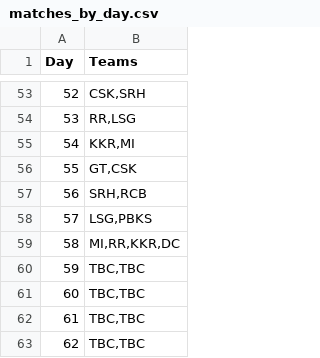
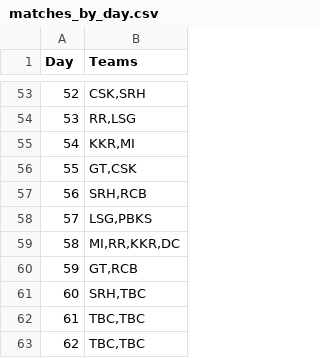
Before and after one commit to AsifCodeBank123/ipl_fe_group, a CSV file: data/matches_by_day.csv, drawn as a sheet; only a part is shown, gaps mark what is left out.

Commit message:
matches updated

```diff
--- a/data/matches_by_day.csv
+++ b/data/matches_by_day.csv
@@ -59,4 +59,4 @@ Day,Teams
 58,"MI,RR,KKR,DC"
-59,"TBC,TBC"
-60,"TBC,TBC"
+59,"GT,RCB"
+60,"SRH,TBC"
 61,"TBC,TBC"
```
